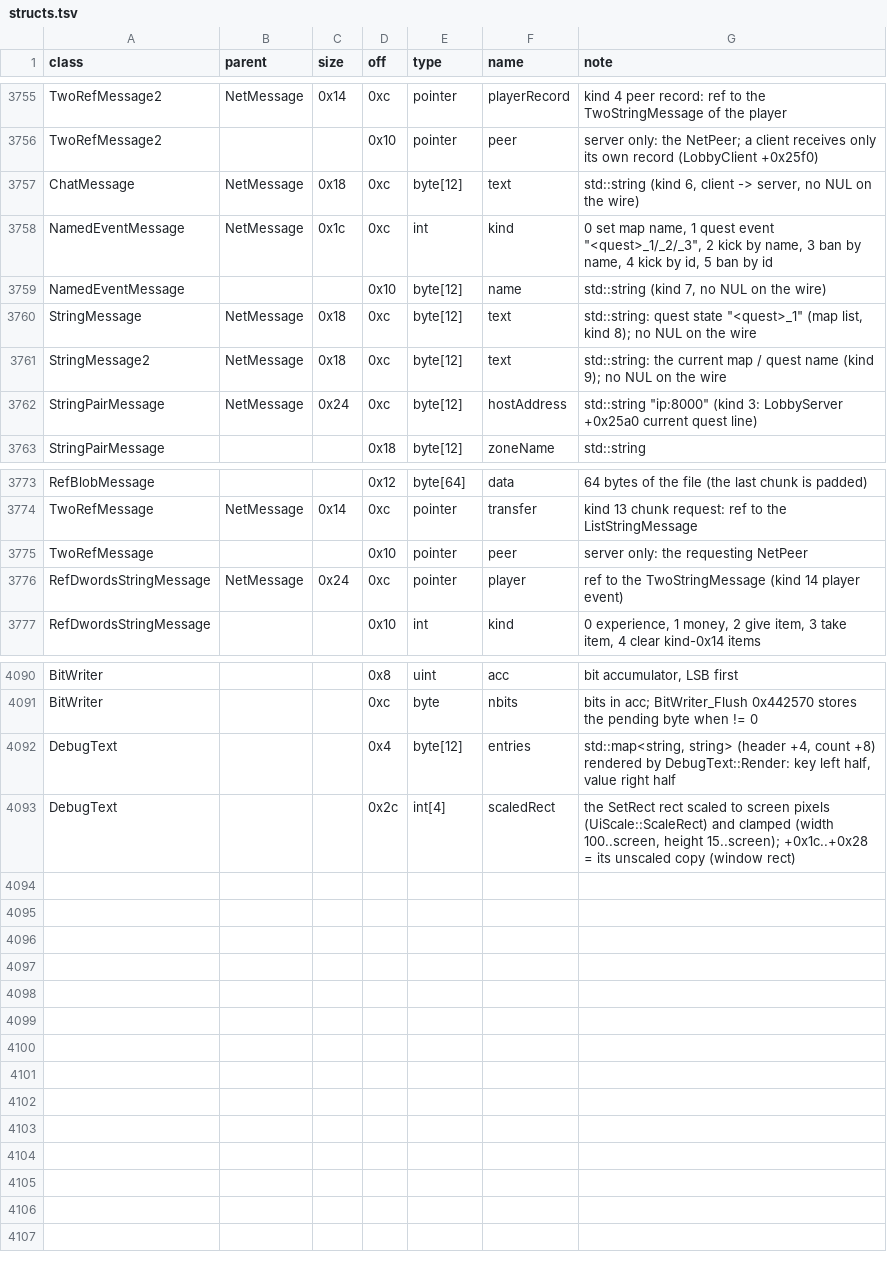
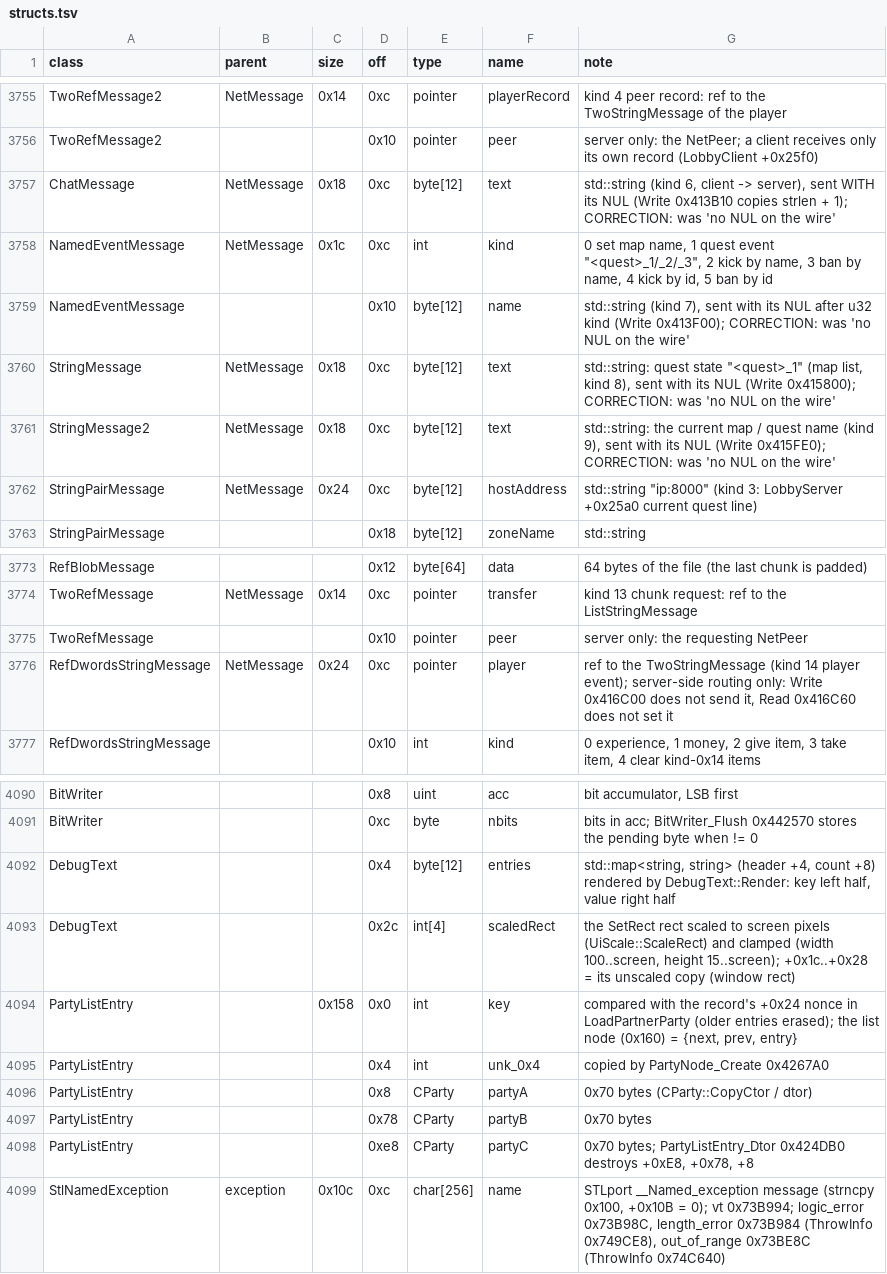
Before and after one commit to Kyr4l/ei-universal-mod, a TSV file: docs/game-exe/structs.tsv, drawn as a sheet; only a part is shown, gaps mark what is left out.

```diff
--- a/docs/game-exe/structs.tsv
+++ b/docs/game-exe/structs.tsv
@@ -3756,7 +3756,7 @@ TwoRefMessage2	NetMessage	0x14	0xc	pointer	playerRecord	kind 4 peer record: ref
 TwoRefMessage2			0x10	pointer	peer	server only: the NetPeer; a client receives only its own record (LobbyClient +0x25f0)
-ChatMessage	NetMessage	0x18	0xc	byte[12]	text	std::string (kind 6, client -> server, no NUL on the wire)
+ChatMessage	NetMessage	0x18	0xc	byte[12]	text	std::string (kind 6, client -> server), sent WITH its NUL (Write 0x413B10 copies strlen + 1); CORRECTION: was 'no NUL on the wire'
 NamedEventMessage	NetMessage	0x1c	0xc	int	kind	0 set map name, 1 quest event "<quest>_1/_2/_3", 2 kick by name, 3 ban by name, 4 kick by id, 5 ban by id
-NamedEventMessage			0x10	byte[12]	name	std::string (kind 7, no NUL on the wire)
-StringMessage	NetMessage	0x18	0xc	byte[12]	text	std::string: quest state "<quest>_1" (map list, kind 8); no NUL on the wire
-StringMessage2	NetMessage	0x18	0xc	byte[12]	text	std::string: the current map / quest name (kind 9); no NUL on the wire
+NamedEventMessage			0x10	byte[12]	name	std::string (kind 7), sent with its NUL after u32 kind (Write 0x413F00); CORRECTION: was 'no NUL on the wire'
+StringMessage	NetMessage	0x18	0xc	byte[12]	text	std::string: quest state "<quest>_1" (map list, kind 8), sent with its NUL (Write 0x415800); CORRECTION: was 'no NUL on the wire'
+StringMessage2	NetMessage	0x18	0xc	byte[12]	text	std::string: the current map / quest name (kind 9), sent with its NUL (Write 0x415FE0); CORRECTION: was 'no NUL on the wire'
 StringPairMessage	NetMessage	0x24	0xc	byte[12]	hostAddress	std::string "ip:8000" (kind 3: LobbyServer +0x25a0 current quest line)
@@ -3775,3 +3775,3 @@ TwoRefMessage	NetMessage	0x14	0xc	pointer	transfer	kind 13 chunk request: ref to
 TwoRefMessage			0x10	pointer	peer	server only: the requesting NetPeer
-RefDwordsStringMessage	NetMessage	0x24	0xc	pointer	player	ref to the TwoStringMessage (kind 14 player event)
+RefDwordsStringMessage	NetMessage	0x24	0xc	pointer	player	ref to the TwoStringMessage (kind 14 player event); server-side routing only: Write 0x416C00 does not send it, Read 0x416C60 does not set it
 RefDwordsStringMessage			0x10	int	kind	0 experience, 1 money, 2 give item, 3 take item, 4 clear kind-0x14 items
@@ -4093 +4093,7 @@ DebugText			0x4	byte[12]	entries	std::map<string, string> (header +4, count +8)
 DebugText			0x2c	int[4]	scaledRect	the SetRect rect scaled to screen pixels (UiScale::ScaleRect) and clamped (width 100..screen, height 15..screen); +0x1c..+0x28 = its unscaled copy (window rect)
+PartyListEntry		0x158	0x0	int	key	compared with the record's +0x24 nonce in LoadPartnerParty (older entries erased); the list node (0x160) = {next, prev, entry}
+PartyListEntry			0x4	int	unk_0x4	copied by PartyNode_Create 0x4267A0
+PartyListEntry			0x8	CParty	partyA	0x70 bytes (CParty::CopyCtor / dtor)
+PartyListEntry			0x78	CParty	partyB	0x70 bytes
+PartyListEntry			0xe8	CParty	partyC	0x70 bytes; PartyListEntry_Dtor 0x424DB0 destroys +0xE8, +0x78, +8
+StlNamedException	exception	0x10c	0xc	char[256]	name	STLport __Named_exception message (strncpy 0x100, +0x10B = 0); vt 0x73B994; logic_error 0x73B98C, length_error 0x73B984 (ThrowInfo 0x749CE8), out_of_range 0x73BE8C (ThrowInfo 0x74C640)
```
Also changed, not shown: 6 other files.
